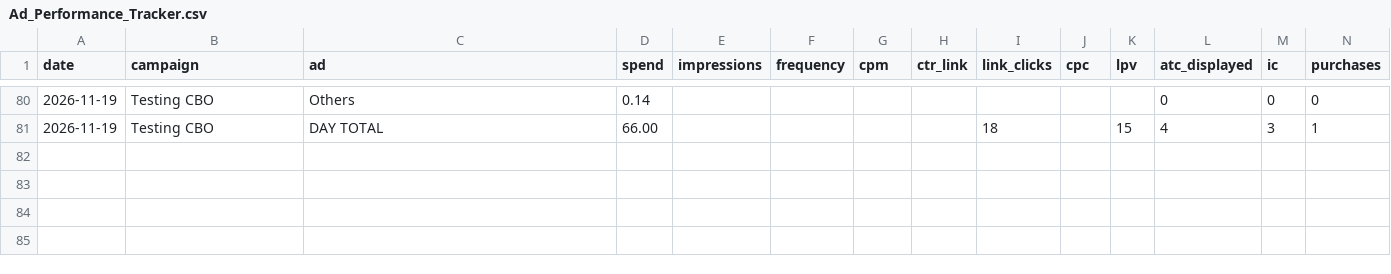
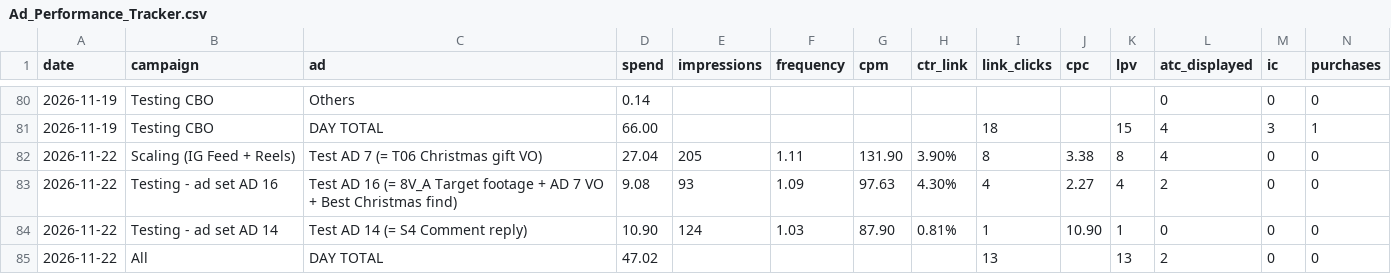
Before and after one commit to nateframe34-hub/CC-Nate, a CSV file: retro-handheld/tracking/Ad_Performance_Tracker.csv, drawn as a sheet; only a part is shown, gaps mark what is left out; rows hold the shown columns only; the diff names each change by its address in the sheet, - before the commit and + after, or states it on an @@ line.

```diff
--- a/retro-handheld/tracking/Ad_Performance_Tracker.csv
+++ b/retro-handheld/tracking/Ad_Performance_Tracker.csv
+row 82: 2026-11-22 | Scaling (IG Feed + Reels) | Test AD 7 (= T06 Christmas gift VO) | 27.04 | 205 | 1.11 | 131.90 | 3.90% | 8 | 3.38 | 8 | 4 | 0 | 0
+row 83: 2026-11-22 | Testing - ad set AD 16 | Test AD 16 (= 8V_A Target footage + AD 7 VO + Best Christmas find) | 9.08 | 93 | 1.09 | 97.63 | 4.30% | 4 | 2.27 | 4 | 2 | 0 | 0
+row 84: 2026-11-22 | Testing - ad set AD 14 | Test AD 14 (= S4 Comment reply) | 10.90 | 124 | 1.03 | 87.90 | 0.81% | 1 | 10.90 | 1 | 0 | 0 | 0
+row 85: 2026-11-22 | All | DAY TOTAL | 47.02 |  |  |  |  | 13 |  | 13 | 2 | 0 | 0
```
Also changed, not shown: 1 other file.
